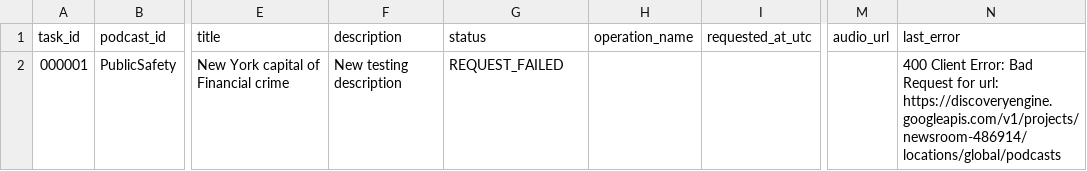
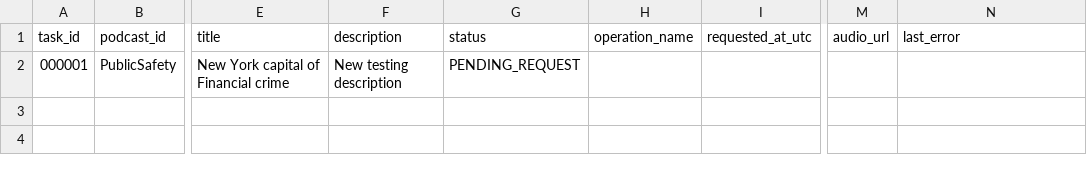
Before and after one commit to agenda-podcast/newsroom, a CSV file: data/video-data/episodes_requests.csv, drawn as a sheet; only a part is shown, gaps mark what is left out; the diff names each change by its address in the sheet, - before the commit and + after, or states it on an @@ line.

Commit message:
Update episodes_requests.csv

```diff
--- a/data/video-data/episodes_requests.csv
+++ b/data/video-data/episodes_requests.csv
-G2 (status): REQUEST_FAILED
+G2 (status): PENDING_REQUEST
-N2 (last_error): 400 Client Error: Bad Request for url: https://discoveryengine.googleapis.com/v1/projects/newsroom-486914/locations/global/podcasts
+N2 (last_error): (empty)
```
